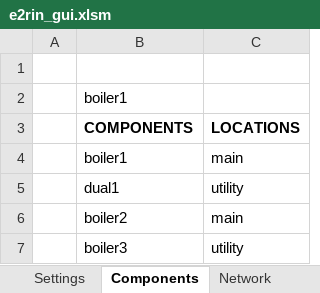
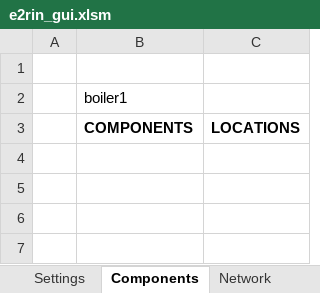
Before and after one commit to bigladder/erin, an Excel workbook: gui/e2rin_gui.xlsm, sheet Components, drawn as a sheet; values as stored, in another font and other column widths than the file's, no borders; charts and pictures not drawn; the diff names each change by its address in the sheet, - before the commit and + after, or states it on an @@ line.

```diff
--- a/gui/e2rin_gui.xlsm (sheet Components)
+++ b/gui/e2rin_gui.xlsm (sheet Components)
-row 4:  | boiler1 | main
-row 5:  | dual1 | utility
-row 6:  | boiler2 | main
-row 7:  | boiler3 | utility
```
Also changed, not shown: sheet Network, sheet Scenarios, other sheet tabs, charts or pictures, 26 other files.
